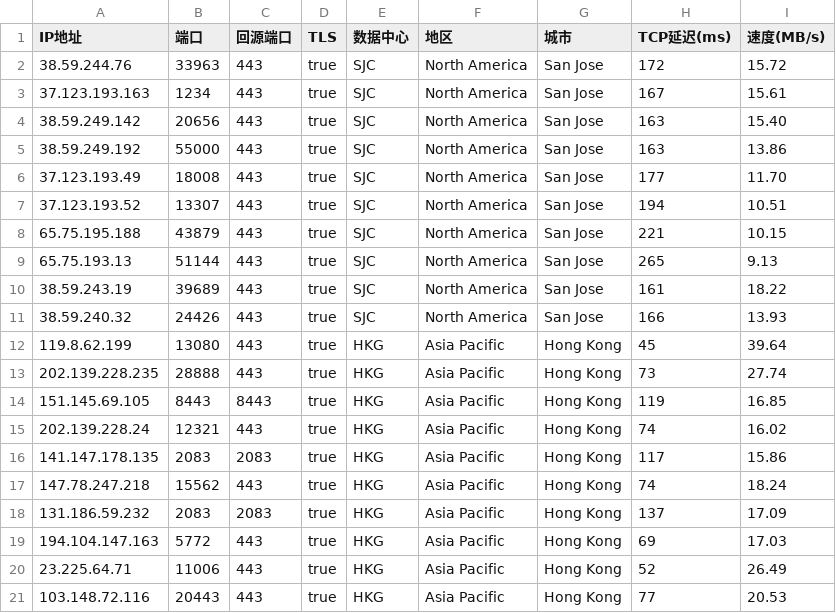
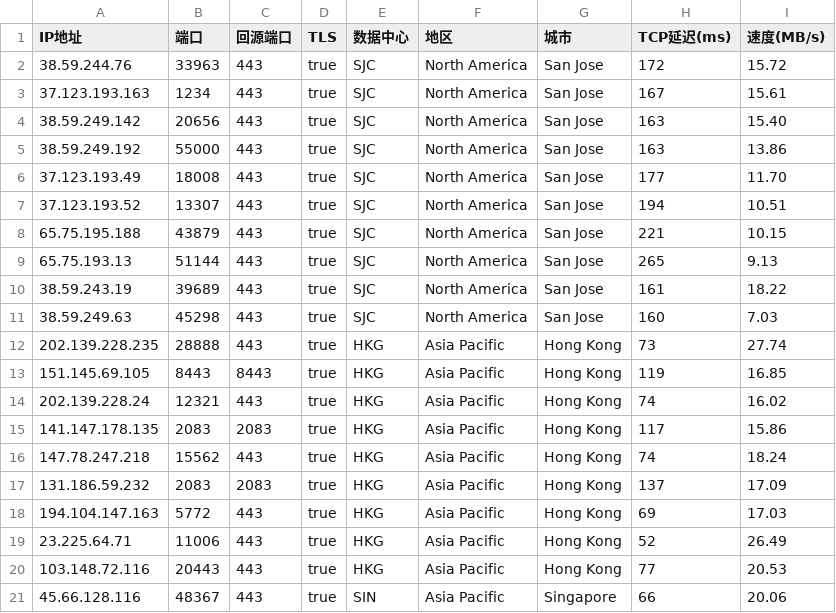
Before and after one commit to weitian8/RM-AX6000-OP, a CSV file: custom/redmi_ax6000/hanwckf/SJC.csv, drawn as a sheet.

Commit message:
Add files via upload

```diff
--- a/custom/redmi_ax6000/hanwckf/SJC.csv
+++ b/custom/redmi_ax6000/hanwckf/SJC.csv
@@ -10,4 +10,3 @@
 38.59.243.19,39689,443,true,SJC,North America,San Jose,161,18.22
-38.59.240.32,24426,443,true,SJC,North America,San Jose,166,13.93
-119.8.62.199,13080,443,true,HKG,Asia Pacific,Hong Kong,45,39.64
+38.59.249.63,45298,443,true,SJC,North America,San Jose,160,7.03
 202.139.228.235,28888,443,true,HKG,Asia Pacific,Hong Kong,73,27.74
@@ -21 +20,2 @@
 103.148.72.116,20443,443,true,HKG,Asia Pacific,Hong Kong,77,20.53
+45.66.128.116,48367,443,true,SIN,Asia Pacific,Singapore,66,20.06
```
